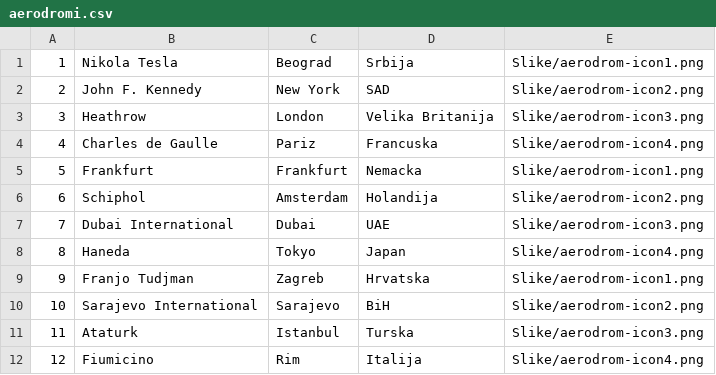
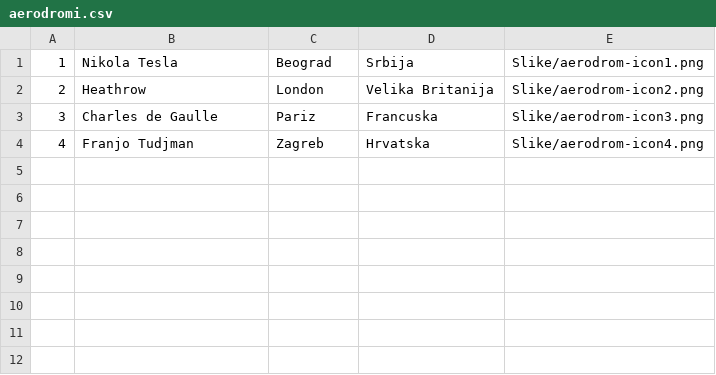
Before and after one commit to marovichn/ProjekatAerodrom, a CSV file: ProjekatAerodrom/Podaci/aerodromi.csv, drawn as a sheet.

```diff
--- a/ProjekatAerodrom/Podaci/aerodromi.csv
+++ b/ProjekatAerodrom/Podaci/aerodromi.csv
@@ -1,12 +1,4 @@
 1,Nikola Tesla,Beograd,Srbija,Slike/aerodrom-icon1.png
-2,John F. Kennedy,New York,SAD,Slike/aerodrom-icon2.png
-3,Heathrow,London,Velika Britanija,Slike/aerodrom-icon3.png
-4,Charles de Gaulle,Pariz,Francuska,Slike/aerodrom-icon4.png
-5,Frankfurt,Frankfurt,Nemacka,Slike/aerodrom-icon1.png
-6,Schiphol,Amsterdam,Holandija,Slike/aerodrom-icon2.png
-7,Dubai International,Dubai,UAE,Slike/aerodrom-icon3.png
-8,Haneda,Tokyo,Japan,Slike/aerodrom-icon4.png
-9,Franjo Tudjman,Zagreb,Hrvatska,Slike/aerodrom-icon1.png
-10,Sarajevo International,Sarajevo,BiH,Slike/aerodrom-icon2.png
-11,Ataturk,Istanbul,Turska,Slike/aerodrom-icon3.png
-12,Fiumicino,Rim,Italija,Slike/aerodrom-icon4.png
+2,Heathrow,London,Velika Britanija,Slike/aerodrom-icon2.png
+3,Charles de Gaulle,Pariz,Francuska,Slike/aerodrom-icon3.png
+4,Franjo Tudjman,Zagreb,Hrvatska,Slike/aerodrom-icon4.png
```
Also changed, not shown: ProjekatAerodrom/Podaci/letovi.csv, 6 other files.
